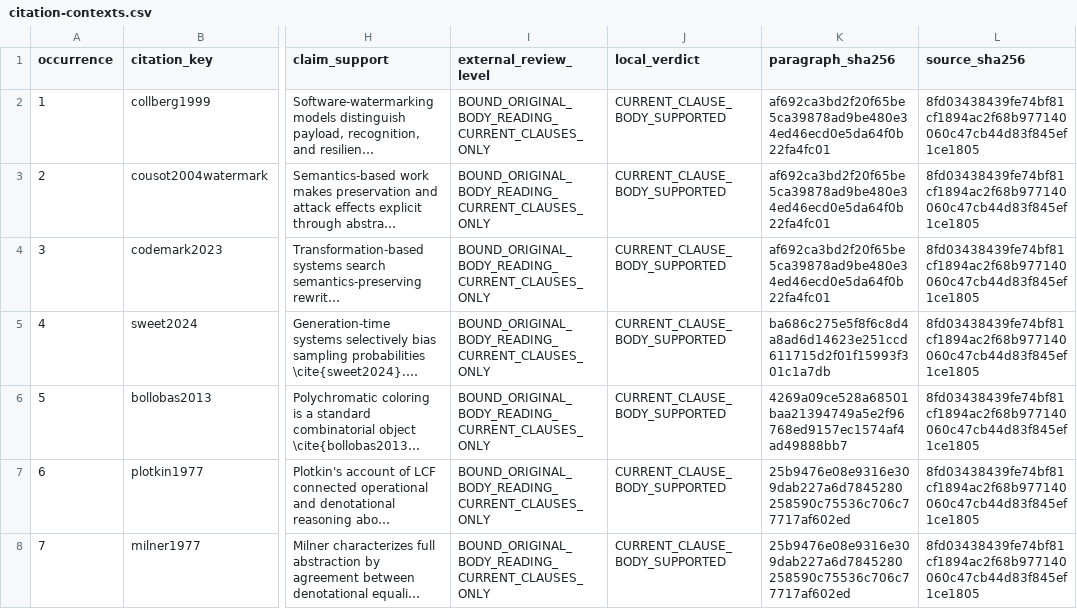
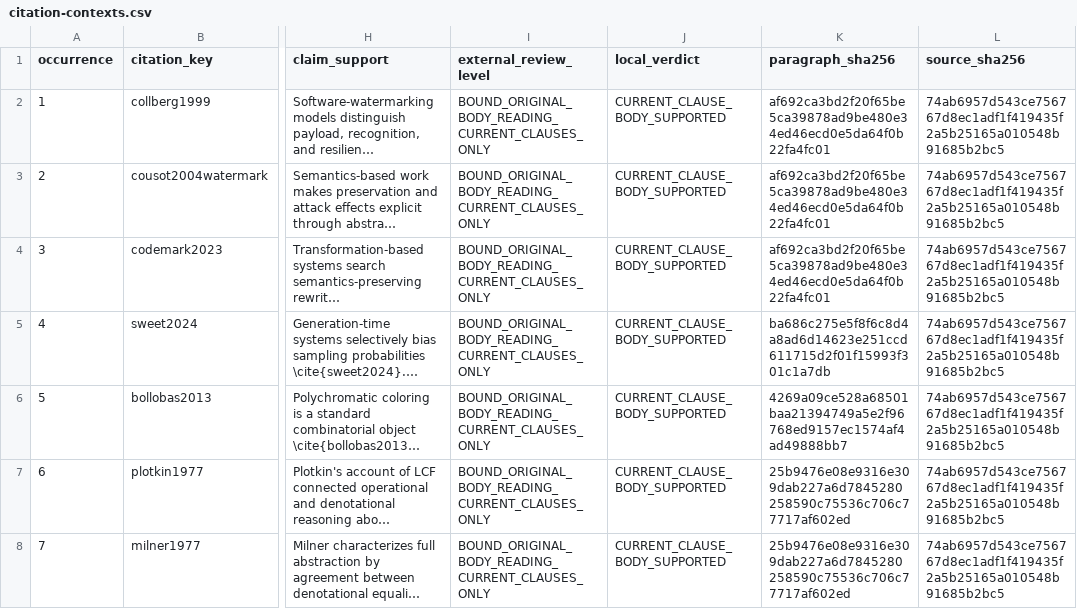
Before and after one commit to Haoyi-Zhang/MarkCapacity, a CSV file: citation-contexts.csv, drawn as a sheet; only a part is shown, gaps mark what is left out; long unchanged cells end in …; the diff covers the shown part only; the diff names each change by its address in the sheet, - before the commit and + after, or states it on an @@ line.

```diff
--- a/citation-contexts.csv
+++ b/citation-contexts.csv
-L2:L8 (source_sha256): 8fd03438439fe74bf81cf1894ac2f68b977140060c47cb44d83f845ef1ce1805
+L2:L8 (source_sha256): 74ab6957d543ce756767d8ec1adf1f419435f2a5b25165a010548b91685b2bc5
```
Also changed, not shown: 149 edited cells elsewhere in this file, citation_support.csv, 9 other files.
